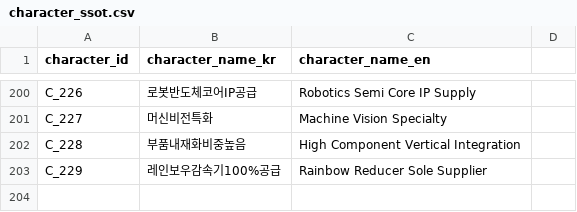
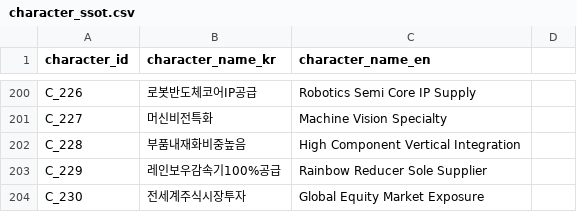
Before and after one commit to kang0302/moneytree-web, a CSV file: public/data/ssot/character_ssot.csv, drawn as a sheet; only a part is shown, gaps mark what is left out; the diff names each change by its address in the sheet, - before the commit and + after, or states it on an @@ line.

```diff
--- a/public/data/ssot/character_ssot.csv
+++ b/public/data/ssot/character_ssot.csv
+row 204: C_230 | 전세계주식시장투자 | Global Equity Market Exposure
```
Also changed, not shown: public/data/ssot/asset_ssot.csv, 1 other file.
